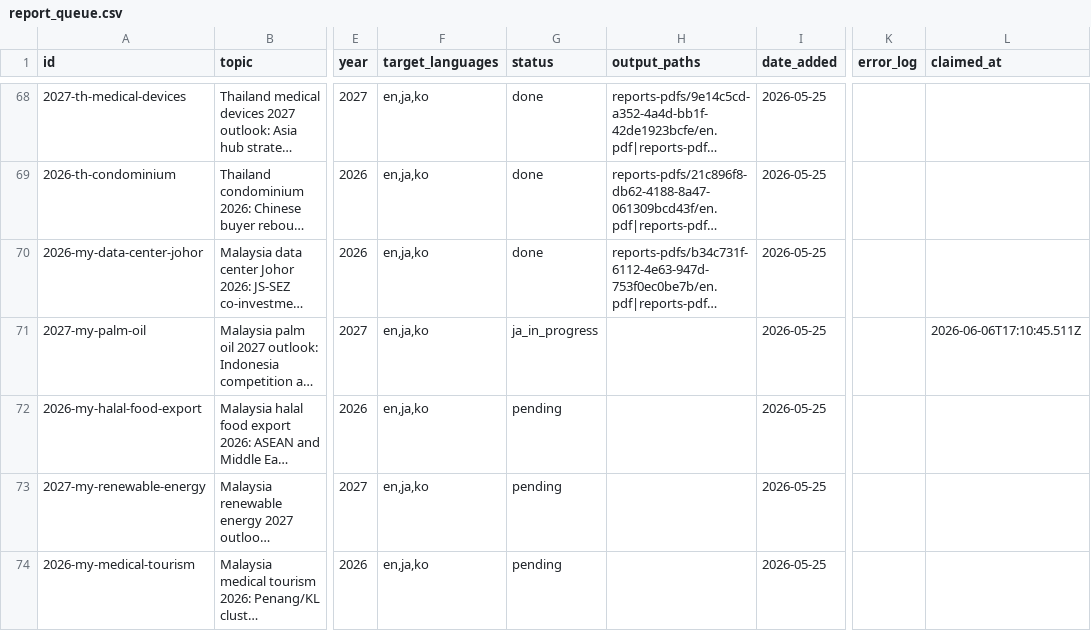
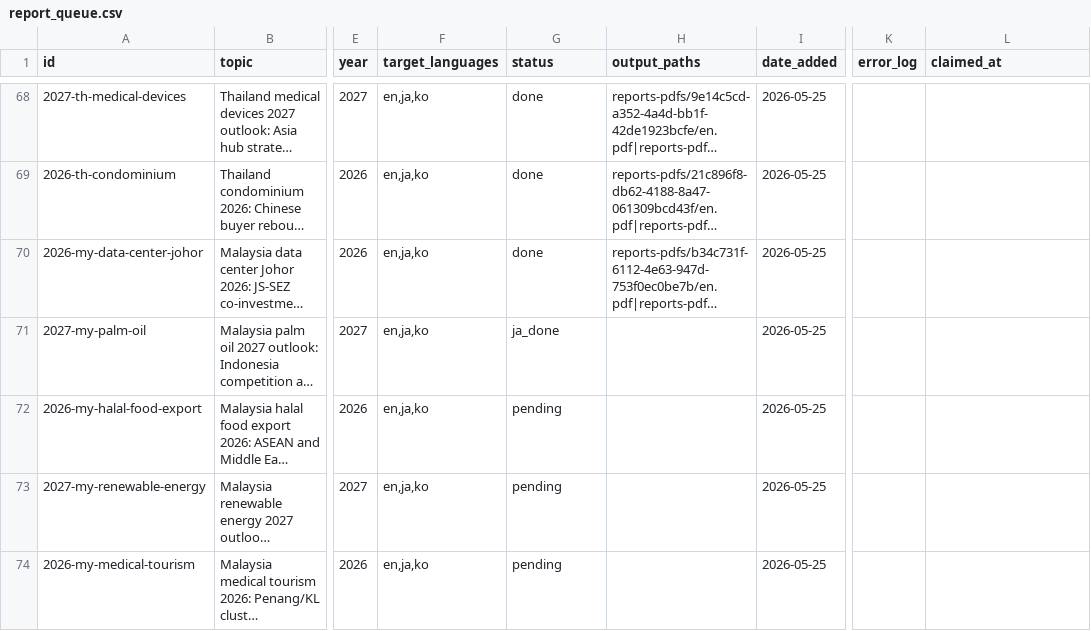
Before and after one commit to henryvn2004-arch/kira-research, a CSV file: data/report_queue.csv, drawn as a sheet; only a part is shown, gaps mark what is left out; long unchanged cells end in …; the diff names each change by its address in the sheet, - before the commit and + after, or states it on an @@ line.

Commit message:
batch: JA done for 2027-my-palm-oil

```diff
--- a/data/report_queue.csv
+++ b/data/report_queue.csv
-G71 (status): ja_in_progress
+G71 (status): ja_done
-L71 (claimed_at): 2026-06-06T17:10:45.511Z
+L71 (claimed_at): (empty)
```
Also changed, not shown: 1 other file.
